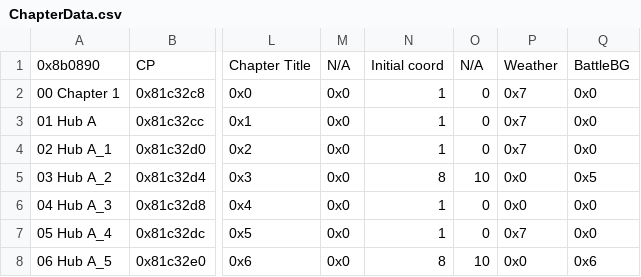
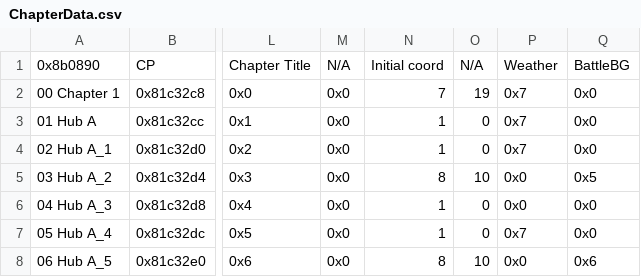
Before and after one commit to sme23/SkillSystem_FE8, a CSV file: Tables/NightmareModules/ChapterData/ChapterData.csv, drawn as a sheet; only a part is shown, gaps mark what is left out; the diff names each change by its address in the sheet, - before the commit and + after, or states it on an @@ line.

```diff
--- a/Tables/NightmareModules/ChapterData/ChapterData.csv
+++ b/Tables/NightmareModules/ChapterData/ChapterData.csv
-N2: 1
+N2: 7
-O2: 0
+O2: 19
```
Also changed, not shown: Tables/NightmareModules/Items/ItemTable.csv, 5 other files.
